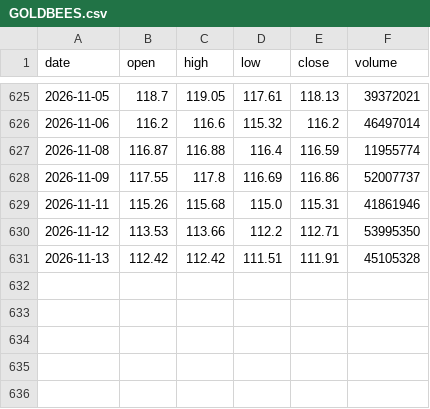
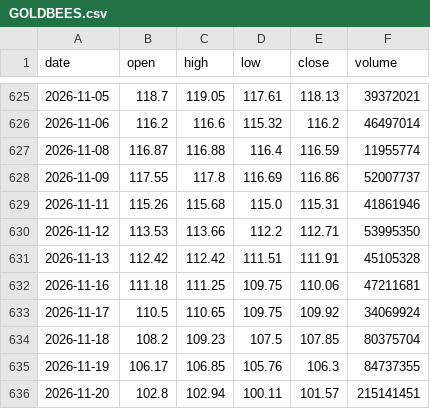
Before and after one commit to RPSCL/HNImanshu_value, a CSV file: etf_prices/raw/GOLDBEES.csv, drawn as a sheet; only a part is shown, gaps mark what is left out; the diff names each change by its address in the sheet, - before the commit and + after, or states it on an @@ line.

```diff
--- a/etf_prices/raw/GOLDBEES.csv
+++ b/etf_prices/raw/GOLDBEES.csv
+row 632: 2026-11-16 | 111.18 | 111.25 | 109.75 | 110.06 | 47211681
+row 633: 2026-11-17 | 110.5 | 110.65 | 109.75 | 109.92 | 34069924
+row 634: 2026-11-18 | 108.2 | 109.23 | 107.5 | 107.85 | 80375704
+row 635: 2026-11-19 | 106.17 | 106.85 | 105.76 | 106.3 | 84737355
+row 636: 2026-11-20 | 102.8 | 102.94 | 100.11 | 101.57 | 215141451
```
Also changed, not shown: etf_prices/raw/HNGSNGBEES.csv, etf_prices/raw/ITBEES.csv, 8 other files.
